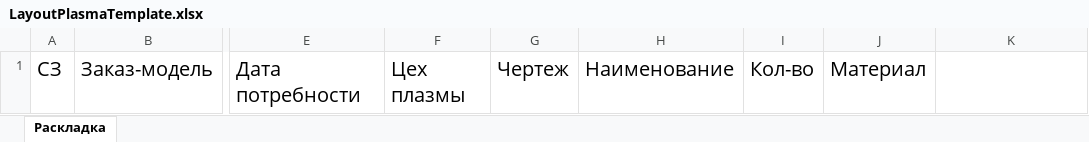
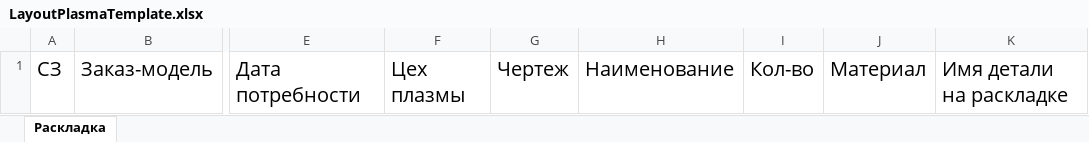
Before and after one commit to MaximEkimenko/OmzitTerminal, an Excel workbook: omzit_terminal/LayoutPlasmaTemplate.xlsx, sheet Раскладка, drawn as a sheet; only a part is shown, gaps mark what is left out; values as stored, in another font and other column widths than the file's, no borders; the diff names each change by its address in the sheet, - before the commit and + after, or states it on an @@ line.

Commit message:
one workshop for layout + layout name

```diff
--- a/omzit_terminal/LayoutPlasmaTemplate.xlsx (sheet Раскладка)
+++ b/omzit_terminal/LayoutPlasmaTemplate.xlsx (sheet Раскладка)
-K1: (empty)
+K1: Имя детали на раскладке
```
Also changed, not shown: 7 other files.
